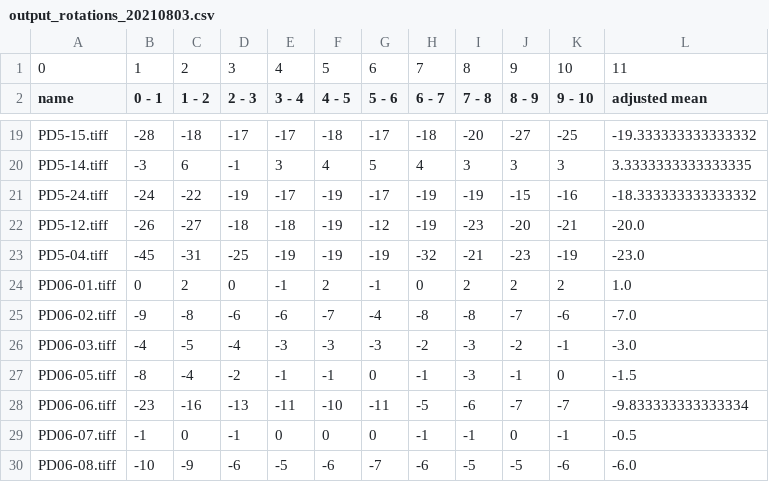
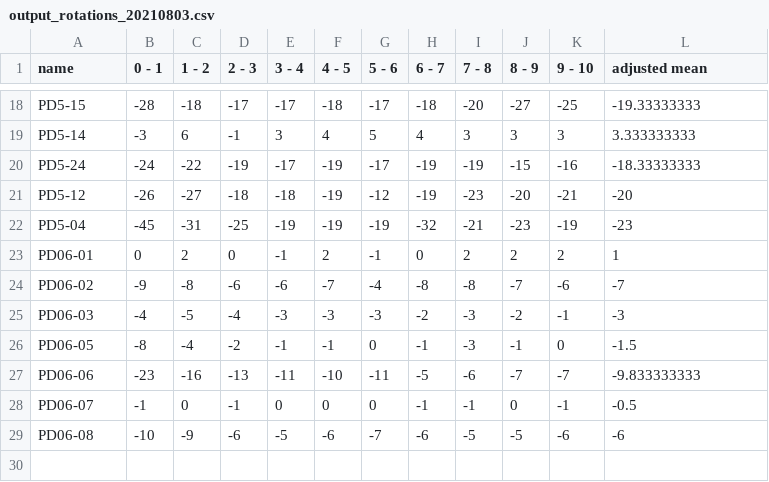
Before and after one commit to meshvaD/AnimalBehaviourAnalysis, a CSV file: OpenField/output_rotations_20210803.csv, drawn as a sheet; only a part is shown, gaps mark what is left out; removed rows and columns are numbered as before the commit, all else as after; the diff covers the shown part only; the diff names each change by its address in the sheet, - before the commit and + after, or states it on an @@ line.

```diff
--- a/OpenField/output_rotations_20210803.csv
+++ b/OpenField/output_rotations_20210803.csv
-row 1: 0 | 1 | 2 | 3 | 4 | 5 | 6 | 7 | 8 | 9 | 10 | 11
-A18 (name): PD5-15.tiff
+A18 (name): PD5-15
-L18 (adjusted mean): -19.333333333333332
+L18 (adjusted mean): -19.33333333
-A19 (name): PD5-14.tiff
+A19 (name): PD5-14
-L19 (adjusted mean): 3.3333333333333335
+L19 (adjusted mean): 3.333333333
-A20 (name): PD5-24.tiff
+A20 (name): PD5-24
-L20 (adjusted mean): -18.333333333333332
+L20 (adjusted mean): -18.33333333
-A21 (name): PD5-12.tiff
+A21 (name): PD5-12
-L21 (adjusted mean): -20.0
+L21 (adjusted mean): -20
-A22 (name): PD5-04.tiff
+A22 (name): PD5-04
-L22 (adjusted mean): -23.0
+L22 (adjusted mean): -23
-A23 (name): PD06-01.tiff
+A23 (name): PD06-01
-L23 (adjusted mean): 1.0
+L23 (adjusted mean): 1
-A24 (name): PD06-02.tiff
+A24 (name): PD06-02
-L24 (adjusted mean): -7.0
+L24 (adjusted mean): -7
-A25 (name): PD06-03.tiff
+A25 (name): PD06-03
-L25 (adjusted mean): -3.0
+L25 (adjusted mean): -3
-A26 (name): PD06-05.tiff
+A26 (name): PD06-05
-A27 (name): PD06-06.tiff
+A27 (name): PD06-06
-L27 (adjusted mean): -9.833333333333334
+L27 (adjusted mean): -9.833333333
-A28 (name): PD06-07.tiff
+A28 (name): PD06-07
-A29 (name): PD06-08.tiff
+A29 (name): PD06-08
-L29 (adjusted mean): -6.0
+L29 (adjusted mean): -6
```
Also changed, not shown: 31 edited cells elsewhere in this file, OpenField/output_rotations_20210621.csv, OpenField/output_rotations_20210730.csv, 2 other files.
